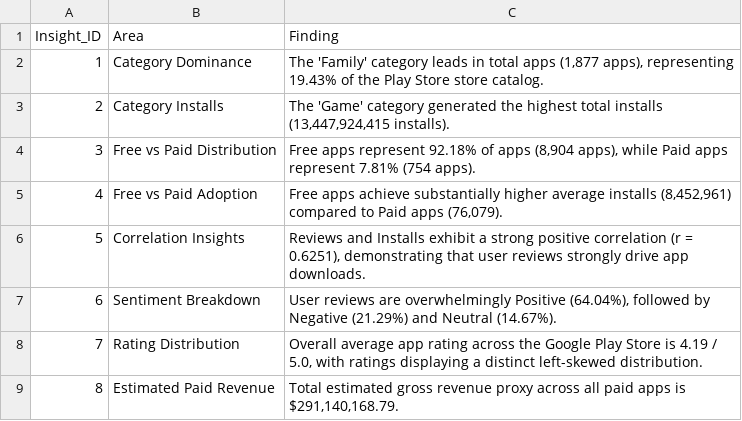
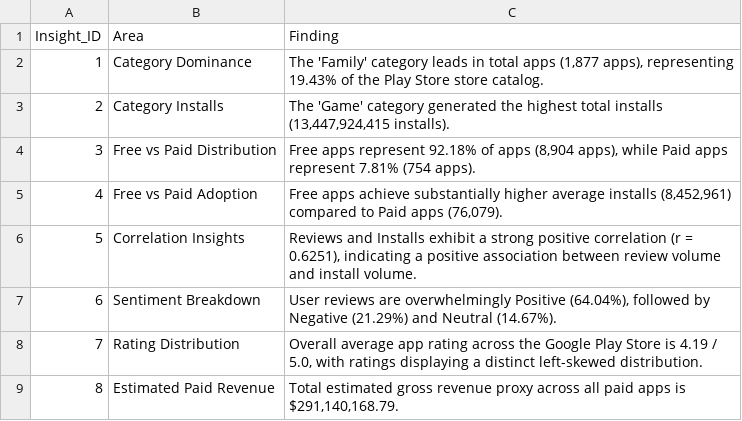
Before and after one commit to abhishek-italiya/OIBSIP, a CSV file: Task8_Google_Play_Store_Analysis/outputs/reports/key_insights.csv, drawn as a sheet.

Commit message:
Fix Task 8 insight wording

```diff
--- a/Task8_Google_Play_Store_Analysis/outputs/reports/key_insights.csv
+++ b/Task8_Google_Play_Store_Analysis/outputs/reports/key_insights.csv
@@ -5,3 +5,3 @@ Insight_ID,Area,Finding
 4,Free vs Paid Adoption,"Free apps achieve substantially higher average installs (8,452,961) compared to Paid apps (76,079)."
-5,Correlation Insights,"Reviews and Installs exhibit a strong positive correlation (r = 0.6251), demonstrating that user reviews strongly drive app downloads."
+5,Correlation Insights,"Reviews and Installs exhibit a strong positive correlation (r = 0.6251), indicating a positive association between review volume and install volume."
 6,Sentiment Breakdown,"User reviews are overwhelmingly Positive (64.04%), followed by Negative (21.29%) and Neutral (14.67%)."
```
